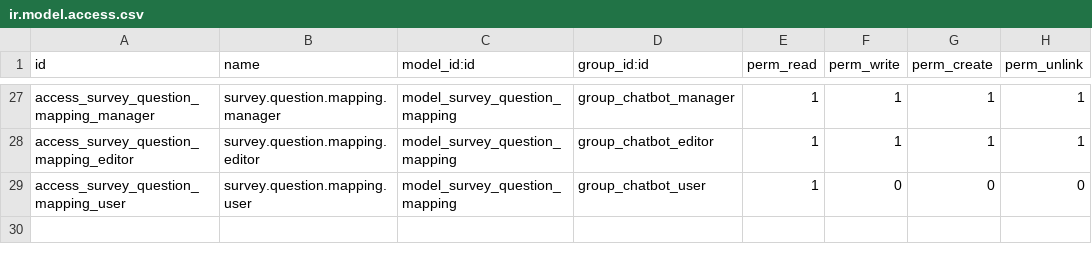
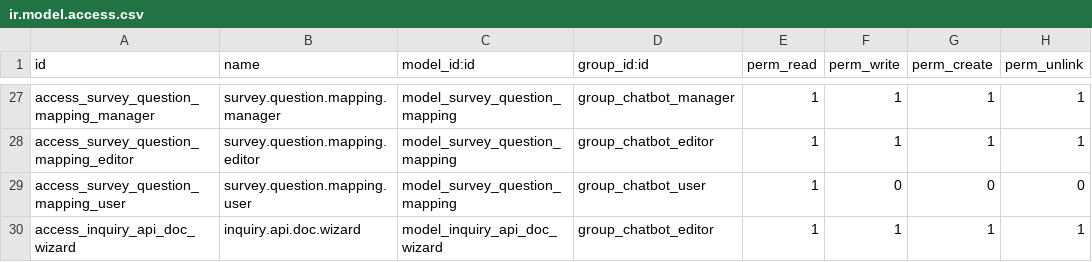
Before and after one commit to IntelliSync-data/isd_chatbot, a CSV file: security/ir.model.access.csv, drawn as a sheet; only a part is shown, gaps mark what is left out.

Commit message:
feat(chatbot): add Inquiry API documentation wizard in Configuration menu

```diff
--- a/security/ir.model.access.csv
+++ b/security/ir.model.access.csv
@@ -29 +29,2 @@ access_survey_question_mapping_editor,survey.question.mapping.editor,model_surve
 access_survey_question_mapping_user,survey.question.mapping.user,model_survey_question_mapping,group_chatbot_user,1,0,0,0
+access_inquiry_api_doc_wizard,inquiry.api.doc.wizard,model_inquiry_api_doc_wizard,group_chatbot_editor,1,1,1,1
```
Also changed, not shown: 5 other files.
